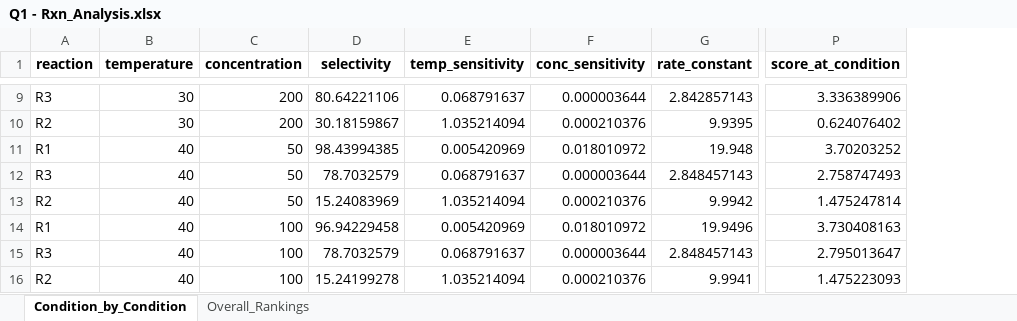
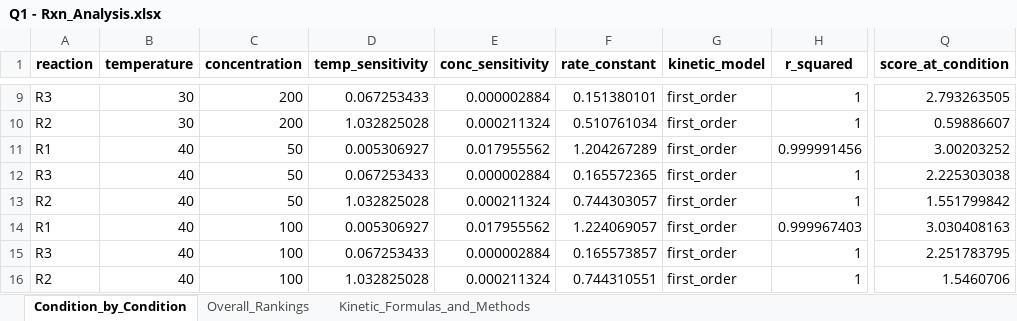
Before and after one commit to abhishekkumawat-47/Dr-Reddy-s-Hackathon-Ques-1-Answer-, an Excel workbook: Q1 - Rxn_Analysis.xlsx, sheet Condition_by_Condition, drawn as a sheet; only a part is shown, gaps mark what is left out; values as stored, in another font and other column widths than the file's, no borders; removed rows and columns are numbered as before the commit, all else as after; the diff covers the shown part only; the diff names each change by its address in the sheet, - before the commit and + after, or states it on an @@ line.

```diff
--- a/Q1 - Rxn_Analysis.xlsx (sheet Condition_by_Condition)
+++ b/Q1 - Rxn_Analysis.xlsx (sheet Condition_by_Condition)
+sheet tab: Kinetic_Formulas_and_Methods
-column D (selectivity), rows 9-16: 80.64221106 | 30.18159867 | 98.43994385 | 78.7032579 | 15.24083969 | 96.94229458 | 78.7032579 | 15.24199278
+column G (kinetic_model), rows 9-16: all first_order
+column H (r_squared), rows 9-16: 1 | 1 | 0.999991456 | 1 | 1 | 0.999967403 | 1 | 1
-D9 (temp_sensitivity): 0.068791637
+D9 (temp_sensitivity): 0.067253433
-E9 (conc_sensitivity): 0.000003644
+E9 (conc_sensitivity): 0.000002884
-F9 (rate_constant): 2.842857143
+F9 (rate_constant): 0.151380101
-Q9 (score_at_condition): 3.336389906
+Q9 (score_at_condition): 2.793263505
-D10 (temp_sensitivity): 1.035214094
+D10 (temp_sensitivity): 1.032825028
-E10 (conc_sensitivity): 0.000210376
+E10 (conc_sensitivity): 0.000211324
-F10 (rate_constant): 9.9395
+F10 (rate_constant): 0.510761034
-Q10 (score_at_condition): 0.624076402
+Q10 (score_at_condition): 0.59886607
-D11 (temp_sensitivity): 0.005420969
+D11 (temp_sensitivity): 0.005306927
-E11 (conc_sensitivity): 0.018010972
+E11 (conc_sensitivity): 0.017955562
-F11 (rate_constant): 19.948
+F11 (rate_constant): 1.204267289
-Q11 (score_at_condition): 3.70203252
+Q11 (score_at_condition): 3.00203252
-D12 (temp_sensitivity): 0.068791637
+D12 (temp_sensitivity): 0.067253433
-E12 (conc_sensitivity): 0.000003644
+E12 (conc_sensitivity): 0.000002884
-F12 (rate_constant): 2.848457143
+F12 (rate_constant): 0.165572365
-Q12 (score_at_condition): 2.758747493
+Q12 (score_at_condition): 2.225303038
-D13 (temp_sensitivity): 1.035214094
+D13 (temp_sensitivity): 1.032825028
-E13 (conc_sensitivity): 0.000210376
+E13 (conc_sensitivity): 0.000211324
-F13 (rate_constant): 9.9942
+F13 (rate_constant): 0.744303057
-Q13 (score_at_condition): 1.475247814
+Q13 (score_at_condition): 1.551799842
-D14 (temp_sensitivity): 0.005420969
+D14 (temp_sensitivity): 0.005306927
-E14 (conc_sensitivity): 0.018010972
+E14 (conc_sensitivity): 0.017955562
-F14 (rate_constant): 19.9496
+F14 (rate_constant): 1.224069057
-Q14 (score_at_condition): 3.730408163
+Q14 (score_at_condition): 3.030408163
-D15 (temp_sensitivity): 0.068791637
+D15 (temp_sensitivity): 0.067253433
-E15 (conc_sensitivity): 0.000003644
+E15 (conc_sensitivity): 0.000002884
-F15 (rate_constant): 2.848457143
+F15 (rate_constant): 0.165573857
-Q15 (score_at_condition): 2.795013647
+Q15 (score_at_condition): 2.251783795
-D16 (temp_sensitivity): 1.035214094
+D16 (temp_sensitivity): 1.032825028
-E16 (conc_sensitivity): 0.000210376
+E16 (conc_sensitivity): 0.000211324
-F16 (rate_constant): 9.9941
+F16 (rate_constant): 0.744310551
-Q16 (score_at_condition): 1.475223093
+Q16 (score_at_condition): 1.5460706
```
Also changed, not shown: 148 edited cells elsewhere in this sheet, sheet Overall_Rankings, 14 other files.
